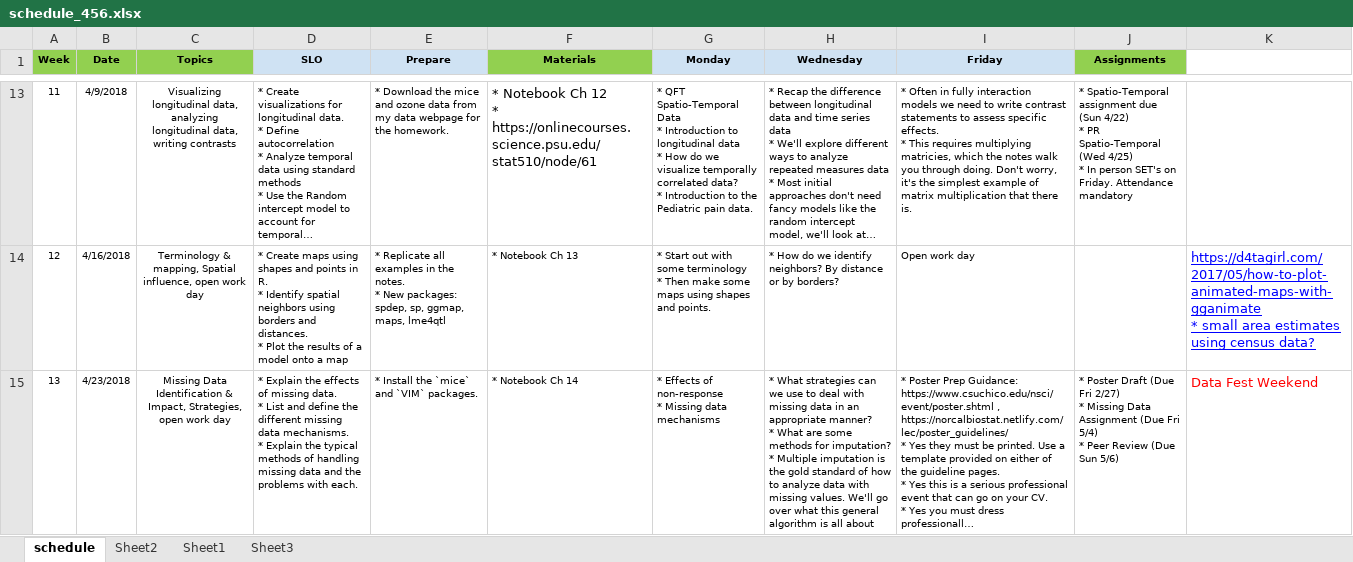
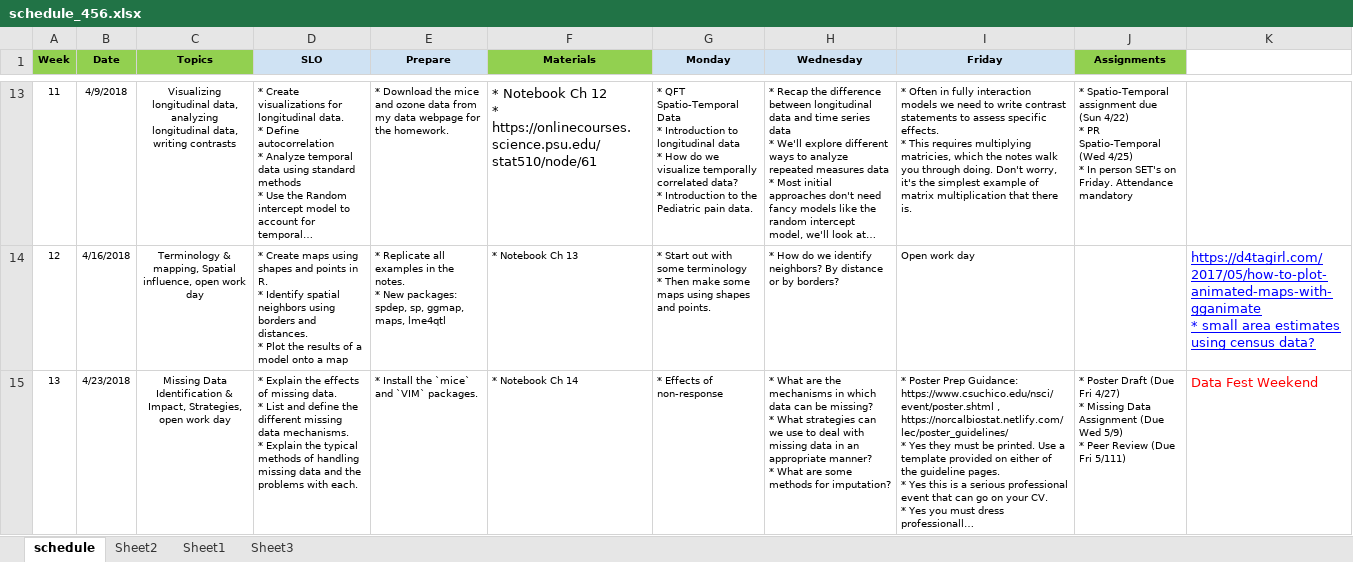
Before and after one commit to norcalbiostat/MATH456, an Excel workbook: schedule_456.xlsx, sheet schedule, drawn as a sheet; only a part is shown, gaps mark what is left out; long unchanged cells end in …; values as stored, in another font and other column widths than the file's, no borders; ↵ is a line break in a cell; the diff covers the shown part only; the diff names each change by its address in the sheet, - before the commit and + after, or states it on an @@ line.

Commit message:
add MD assignment

```diff
--- a/schedule_456.xlsx (sheet schedule)
+++ b/schedule_456.xlsx (sheet schedule)
-G15 (Monday): * Effects of non-response ↵ * Missing data mechanisms
+G15 (Monday): * Effects of non-response
-H15 (Wednesday): * What strategies can we use to deal with missing data in an appropriate manner? ↵ * What are some methods for imputation? ↵ * Multiple imputation is the gold standard of how to analyze data with missing values. We'll go over what this general algorithm is all about
+H15 (Wednesday): * What are the mechanisms in which data can be missing? ↵ * What strategies can we use to deal with missing data in an appropriate manner? ↵ * What are some methods for imputation?
-J15 (Assignments): …(Due Fri 2/27) ↵ * Missing Data Assignment (Due Fri 5/4) ↵ * Peer Review (Due Sun 5/6)
+J15 (Assignments): …(Due Fri 4/27) ↵ * Missing Data Assignment (Due Wed 5/9) ↵ * Peer Review (Due Fri 5/111)
```
Also changed, not shown: 2 edited cells elsewhere in this sheet, 22 other files.
